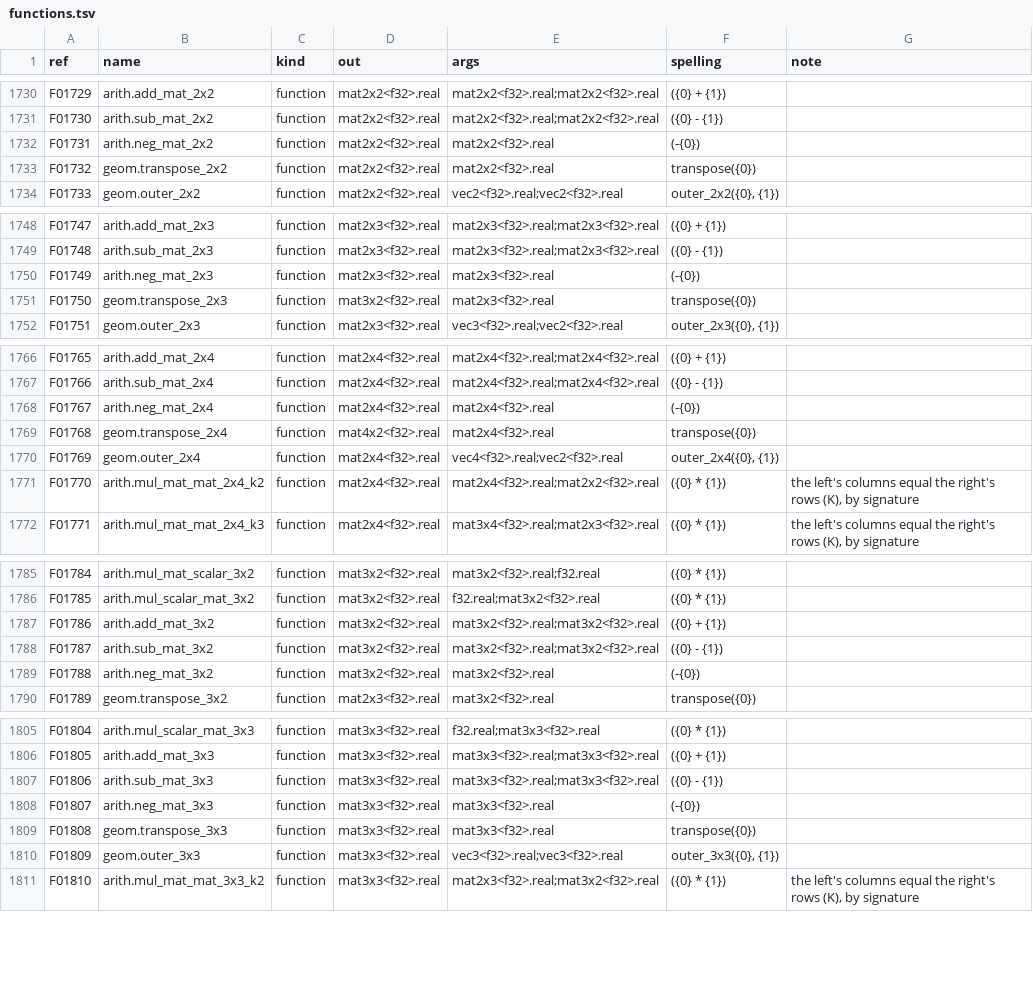
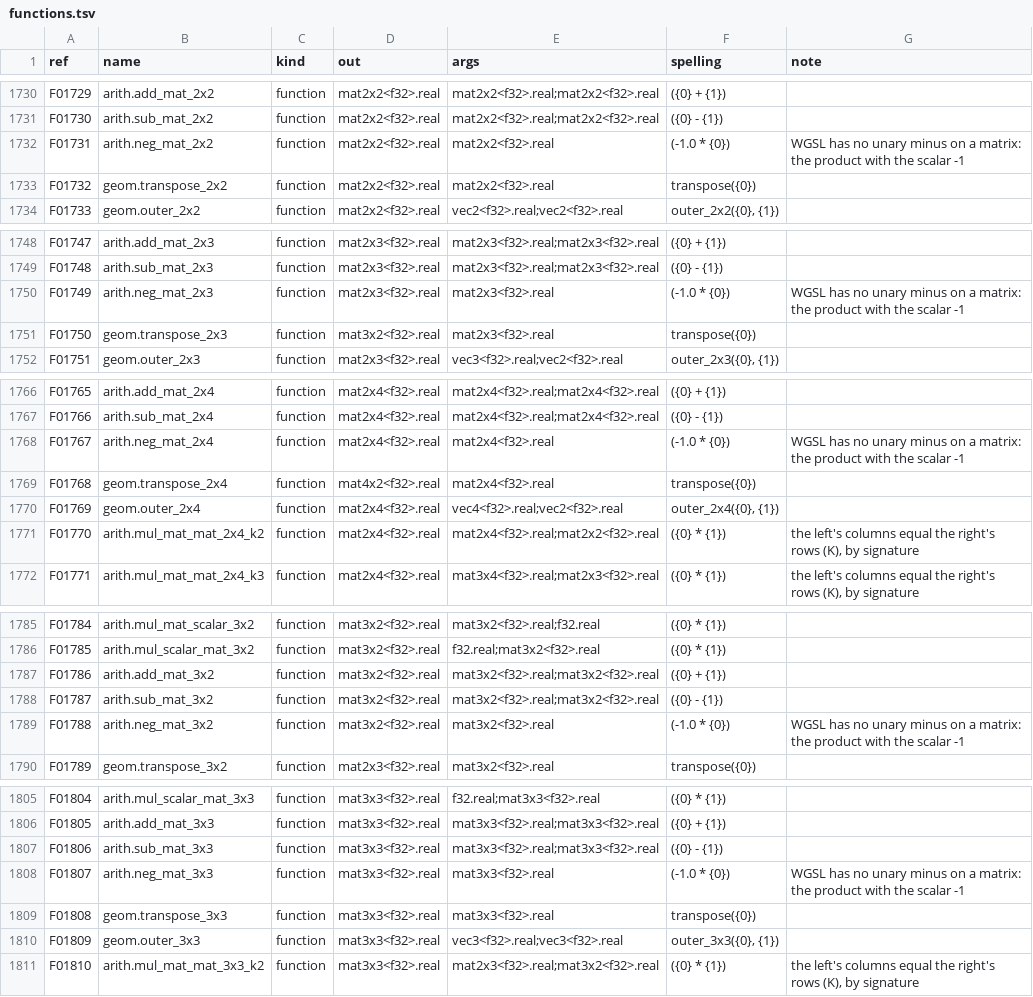
Before and after one commit to Gamakon/fuller, a TSV file: kingdoms/wgsl_true/functions.tsv, drawn as a sheet; only a part is shown, gaps mark what is left out; the diff covers the shown part only.

Commit message:
fix(wgsl_true): 'Operation Negate can't work with' a matrix in 39 of 100 genes: WGSL has no unary minus on a matrix; arith.neg_mat spells the product with the scalar -1

```diff
--- a/kingdoms/wgsl_true/functions.tsv
+++ b/kingdoms/wgsl_true/functions.tsv
@@ -1731,3 +1731,3 @@ F01729	arith.add_mat_2x2	function	mat2x2<f32>.real	mat2x2<f32>.real;mat2x2<f32>.
 F01730	arith.sub_mat_2x2	function	mat2x2<f32>.real	mat2x2<f32>.real;mat2x2<f32>.real	({0} - {1})	
-F01731	arith.neg_mat_2x2	function	mat2x2<f32>.real	mat2x2<f32>.real	(-{0})	
+F01731	arith.neg_mat_2x2	function	mat2x2<f32>.real	mat2x2<f32>.real	(-1.0 * {0})	WGSL has no unary minus on a matrix: the product with the scalar -1
 F01732	geom.transpose_2x2	function	mat2x2<f32>.real	mat2x2<f32>.real	transpose({0})	
@@ -1749,3 +1749,3 @@ F01747	arith.add_mat_2x3	function	mat2x3<f32>.real	mat2x3<f32>.real;mat2x3<f32>.
 F01748	arith.sub_mat_2x3	function	mat2x3<f32>.real	mat2x3<f32>.real;mat2x3<f32>.real	({0} - {1})	
-F01749	arith.neg_mat_2x3	function	mat2x3<f32>.real	mat2x3<f32>.real	(-{0})	
+F01749	arith.neg_mat_2x3	function	mat2x3<f32>.real	mat2x3<f32>.real	(-1.0 * {0})	WGSL has no unary minus on a matrix: the product with the scalar -1
 F01750	geom.transpose_2x3	function	mat3x2<f32>.real	mat2x3<f32>.real	transpose({0})	
@@ -1767,3 +1767,3 @@ F01765	arith.add_mat_2x4	function	mat2x4<f32>.real	mat2x4<f32>.real;mat2x4<f32>.
 F01766	arith.sub_mat_2x4	function	mat2x4<f32>.real	mat2x4<f32>.real;mat2x4<f32>.real	({0} - {1})	
-F01767	arith.neg_mat_2x4	function	mat2x4<f32>.real	mat2x4<f32>.real	(-{0})	
+F01767	arith.neg_mat_2x4	function	mat2x4<f32>.real	mat2x4<f32>.real	(-1.0 * {0})	WGSL has no unary minus on a matrix: the product with the scalar -1
 F01768	geom.transpose_2x4	function	mat4x2<f32>.real	mat2x4<f32>.real	transpose({0})	
@@ -1788,3 +1788,3 @@ F01786	arith.add_mat_3x2	function	mat3x2<f32>.real	mat3x2<f32>.real;mat3x2<f32>.
 F01787	arith.sub_mat_3x2	function	mat3x2<f32>.real	mat3x2<f32>.real;mat3x2<f32>.real	({0} - {1})	
-F01788	arith.neg_mat_3x2	function	mat3x2<f32>.real	mat3x2<f32>.real	(-{0})	
+F01788	arith.neg_mat_3x2	function	mat3x2<f32>.real	mat3x2<f32>.real	(-1.0 * {0})	WGSL has no unary minus on a matrix: the product with the scalar -1
 F01789	geom.transpose_3x2	function	mat2x3<f32>.real	mat3x2<f32>.real	transpose({0})	
@@ -1807,3 +1807,3 @@ F01805	arith.add_mat_3x3	function	mat3x3<f32>.real	mat3x3<f32>.real;mat3x3<f32>.
 F01806	arith.sub_mat_3x3	function	mat3x3<f32>.real	mat3x3<f32>.real;mat3x3<f32>.real	({0} - {1})	
-F01807	arith.neg_mat_3x3	function	mat3x3<f32>.real	mat3x3<f32>.real	(-{0})	
+F01807	arith.neg_mat_3x3	function	mat3x3<f32>.real	mat3x3<f32>.real	(-1.0 * {0})	WGSL has no unary minus on a matrix: the product with the scalar -1
 F01808	geom.transpose_3x3	function	mat3x3<f32>.real	mat3x3<f32>.real	transpose({0})	
```
Also changed, not shown: 17 edited cells elsewhere in this file, 1 other file.
